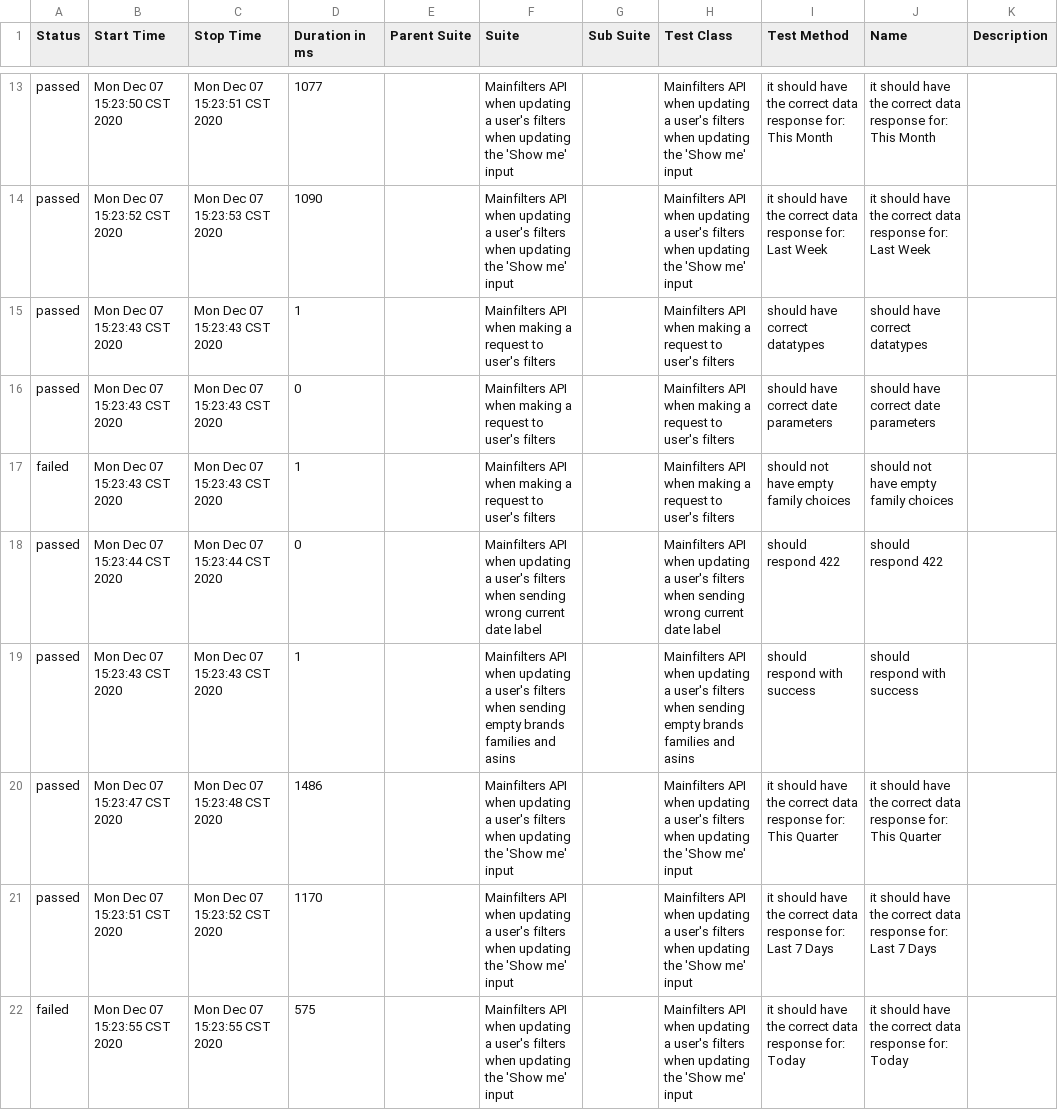
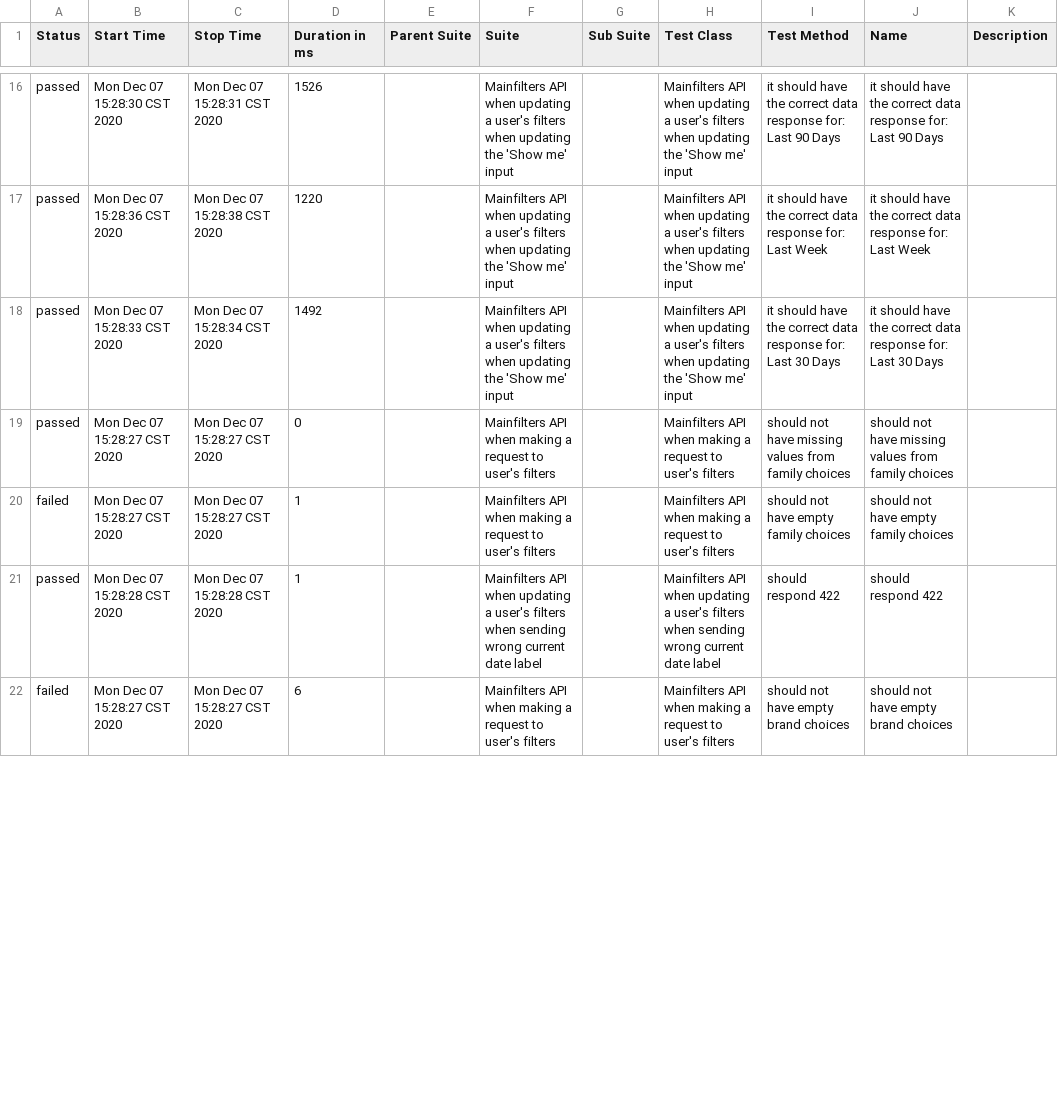
Before and after one commit to navarc/navarc-test-dashboard, a CSV file: data/suites.csv, drawn as a sheet; only a part is shown, gaps mark what is left out; the diff covers the shown part only.

Commit message:
deploy: navarc/navarc-tests@c7fc54d13910528e93d01b73d5157246876cd51d

```diff
--- a/data/suites.csv
+++ b/data/suites.csv
@@ -13,10 +16,7 @@
-"passed","Mon Dec 07 15:23:50 CST 2020","Mon Dec 07 15:23:51 CST 2020","1077","","Mainfilters API when updating a user's filters when updating the 'Show me' input","","Mainfilters API when updating a user's filters when updating the 'Show me' input","it should have the correct data response for: This Month","it should have the correct data response for: This Month",""
-"passed","Mon Dec 07 15:23:52 CST 2020","Mon Dec 07 15:23:53 CST 2020","1090","","Mainfilters API when updating a user's filters when updating the 'Show me' input","","Mainfilters API when updating a user's filters when updating the 'Show me' input","it should have the correct data response for: Last Week","it should have the correct data response for: Last Week",""
-"passed","Mon Dec 07 15:23:43 CST 2020","Mon Dec 07 15:23:43 CST 2020","1","","Mainfilters API when making a request to user's filters","","Mainfilters API when making a request to user's filters","should have correct datatypes","should have correct datatypes",""
-"passed","Mon Dec 07 15:23:43 CST 2020","Mon Dec 07 15:23:43 CST 2020","0","","Mainfilters API when making a request to user's filters","","Mainfilters API when making a request to user's filters","should have correct date parameters","should have correct date parameters",""
-"failed","Mon Dec 07 15:23:43 CST 2020","Mon Dec 07 15:23:43 CST 2020","1","","Mainfilters API when making a request to user's filters","","Mainfilters API when making a request to user's filters","should not have empty family choices","should not have empty family choices",""
-"passed","Mon Dec 07 15:23:44 CST 2020","Mon Dec 07 15:23:44 CST 2020","0","","Mainfilters API when updating a user's filters when sending wrong current date label","","Mainfilters API when updating a user's filters when sending wrong current date label","should respond 422","should respond 422",""
-"passed","Mon Dec 07 15:23:43 CST 2020","Mon Dec 07 15:23:43 CST 2020","1","","Mainfilters API when updating a user's filters when sending empty brands families and asins","","Mainfilters API when updating a user's filters when sending empty brands families and asins","should respond with success","should respond with success",""
-"passed","Mon Dec 07 15:23:47 CST 2020","Mon Dec 07 15:23:48 CST 2020","1486","","Mainfilters API when updating a user's filters when updating the 'Show me' input","","Mainfilters API when updating a user's filters when updating the 'Show me' input","it should have the correct data response for: This Quarter","it should have the correct data response for: This Quarter",""
-"passed","Mon Dec 07 15:23:51 CST 2020","Mon Dec 07 15:23:52 CST 2020","1170","","Mainfilters API when updating a user's filters when updating the 'Show me' input","","Mainfilters API when updating a user's filters when updating the 'Show me' input","it should have the correct data response for: Last 7 Days","it should have the correct data response for: Last 7 Days",""
-"failed","Mon Dec 07 15:23:55 CST 2020","Mon Dec 07 15:23:55 CST 2020","575","","Mainfilters API when updating a user's filters when updating the 'Show me' input","","Mainfilters API when updating a user's filters when updating the 'Show me' input","it should have the correct data response for: Today","it should have the correct data response for: Today",""
+"passed","Mon Dec 07 15:28:30 CST 2020","Mon Dec 07 15:28:31 CST 2020","1526","","Mainfilters API when updating a user's filters when updating the 'Show me' input","","Mainfilters API when updating a user's filters when updating the 'Show me' input","it should have the correct data response for: Last 90 Days","it should have the correct data response for: Last 90 Days",""
+"passed","Mon Dec 07 15:28:36 CST 2020","Mon Dec 07 15:28:38 CST 2020","1220","","Mainfilters API when updating a user's filters when updating the 'Show me' input","","Mainfilters API when updating a user's filters when updating the 'Show me' input","it should have the correct data response for: Last Week","it should have the correct data response for: Last Week",""
+"passed","Mon Dec 07 15:28:33 CST 2020","Mon Dec 07 15:28:34 CST 2020","1492","","Mainfilters API when updating a user's filters when updating the 'Show me' input","","Mainfilters API when updating a user's filters when updating the 'Show me' input","it should have the correct data response for: Last 30 Days","it should have the correct data response for: Last 30 Days",""
+"passed","Mon Dec 07 15:28:27 CST 2020","Mon Dec 07 15:28:27 CST 2020","0","","Mainfilters API when making a request to user's filters","","Mainfilters API when making a request to user's filters","should not have missing values from family choices","should not have missing values from family choices",""
+"failed","Mon Dec 07 15:28:27 CST 2020","Mon Dec 07 15:28:27 CST 2020","1","","Mainfilters API when making a request to user's filters","","Mainfilters API when making a request to user's filters","should not have empty family choices","should not have empty family choices",""
+"passed","Mon Dec 07 15:28:28 CST 2020","Mon Dec 07 15:28:28 CST 2020","1","","Mainfilters API when updating a user's filters when sending wrong current date label","","Mainfilters API when updating a user's filters when sending wrong current date label","should respond 422","should respond 422",""
+"failed","Mon Dec 07 15:28:27 CST 2020","Mon Dec 07 15:28:27 CST 2020","6","","Mainfilters API when making a request to user's filters","","Mainfilters API when making a request to user's filters","should not have empty brand choices","should not have empty brand choices",""
```
Also changed, not shown: 4 added rows, 1 removed row and 61 edited cells elsewhere in this file, 46 other files.
